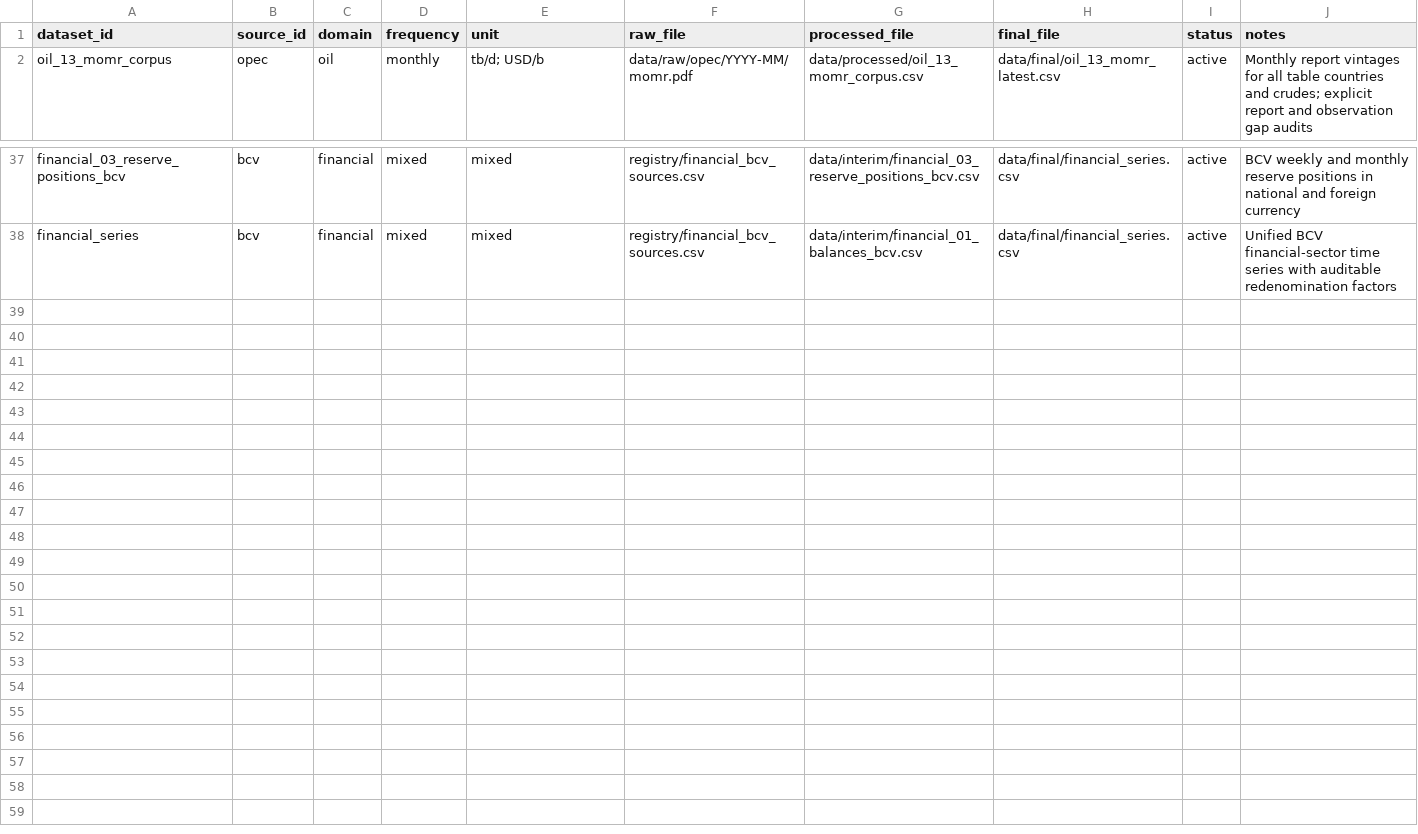
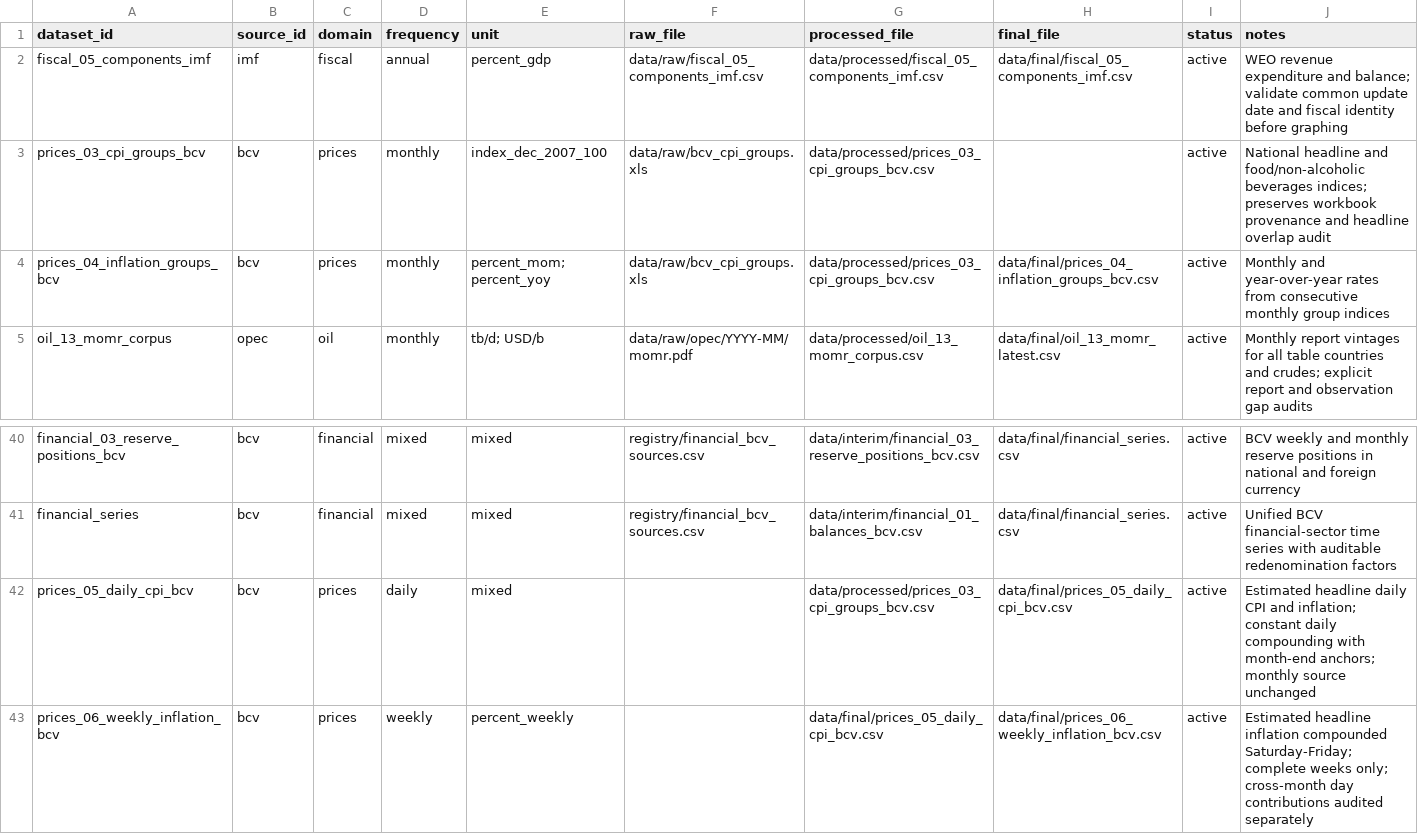
Before and after one commit to giorgiocmorales/proj-ven-econ, a CSV file: registry/series_registry.csv, drawn as a sheet; only a part is shown, gaps mark what is left out; the diff names each change by its address in the sheet, - before the commit and + after, or states it on an @@ line.

Commit message:
Expand standardized macro charts and add compounded weekly inflation

```diff
--- a/registry/series_registry.csv
+++ b/registry/series_registry.csv
+row 2: fiscal_05_components_imf | imf | fiscal | annual | percent_gdp | data/raw/fiscal_05_components_imf.csv | data/processed/fiscal_05_components_imf.csv | data/final/fiscal_05_components_imf.csv | active | WEO revenue expenditure and balance; validate common update date and fiscal identity before graphing
+row 3: prices_03_cpi_groups_bcv | bcv | prices | monthly | index_dec_2007_100 | data/raw/bcv_cpi_groups.xls | data/processed/prices_03_cpi_groups_bcv.csv |  | active | National headline and food/non-alcoholic beverages indices; preserves workbook provenance and headline overlap audit
+row 4: prices_04_inflation_groups_bcv | bcv | prices | monthly | percent_mom; percent_yoy | data/raw/bcv_cpi_groups.xls | data/processed/prices_03_cpi_groups_bcv.csv | data/final/prices_04_inflation_groups_bcv.csv | active | Monthly and year-over-year rates from consecutive monthly group indices
+row 42: prices_05_daily_cpi_bcv | bcv | prices | daily | mixed |  | data/processed/prices_03_cpi_groups_bcv.csv | data/final/prices_05_daily_cpi_bcv.csv | active | Estimated headline daily CPI and inflation; constant daily compounding with month-end anchors; monthly source unchanged
+row 43: prices_06_weekly_inflation_bcv | bcv | prices | weekly | percent_weekly |  | data/final/prices_05_daily_cpi_bcv.csv | data/final/prices_06_weekly_inflation_bcv.csv | active | Estimated headline inflation compounded Saturday-Friday; complete weeks only; cross-month day contributions audited separately
```
Also changed, not shown: 22 other files.
